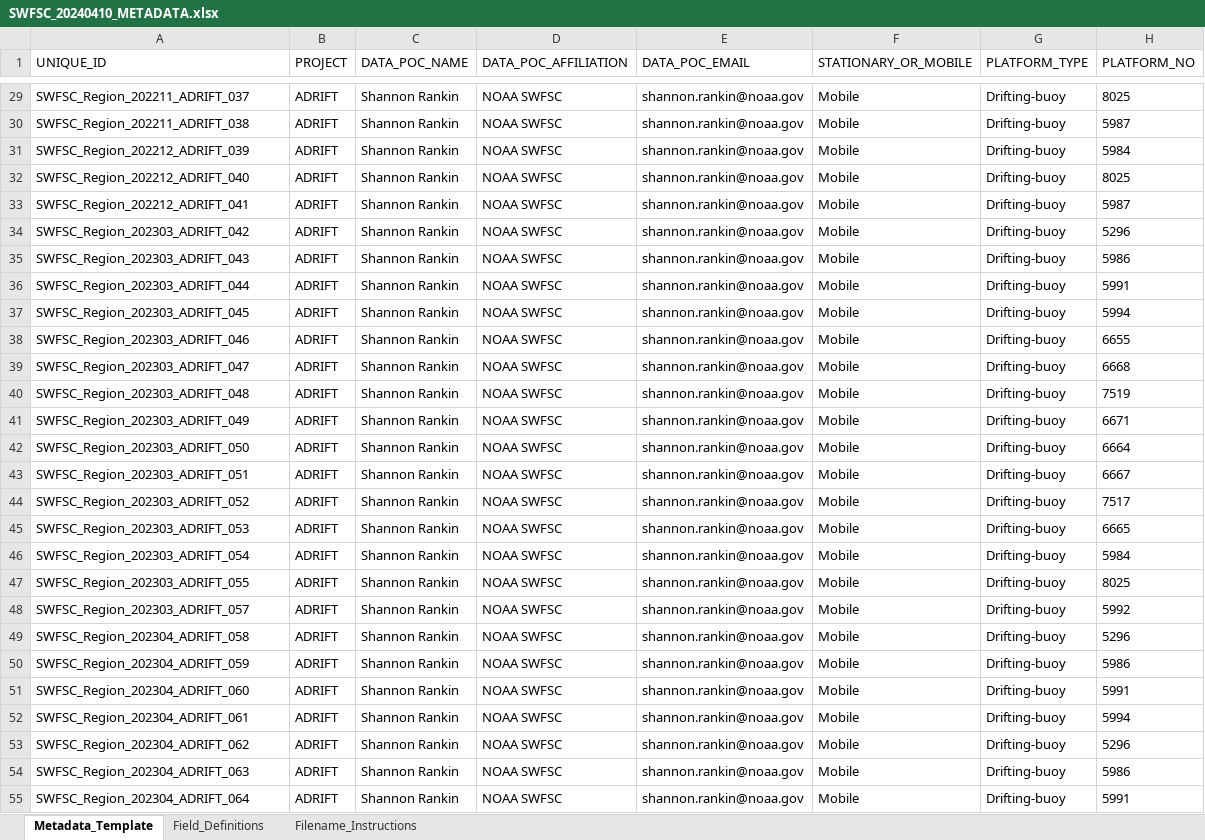
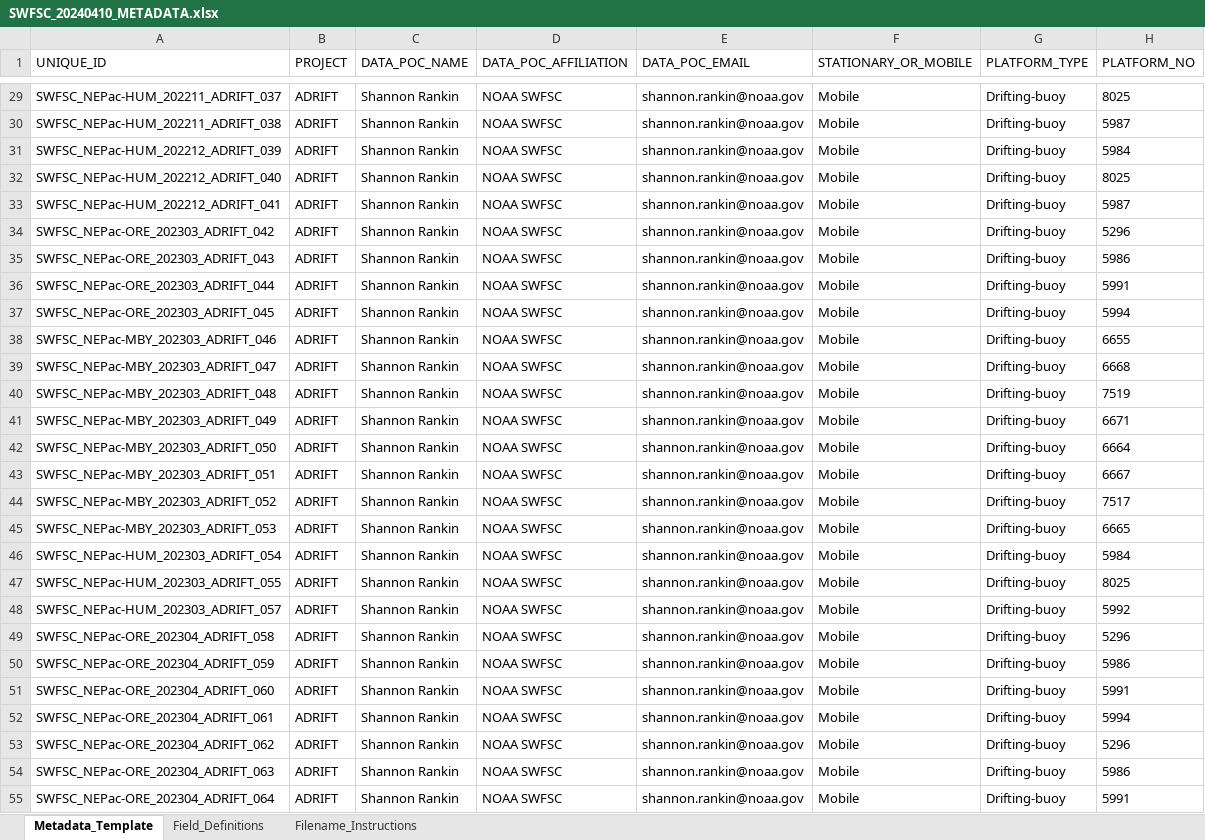
Before and after one commit to Kourtney-Burger/ADRIFT-PACM, an Excel workbook: PACM Worksheets/SWFSC_20240410_METADATA.xlsx, sheet Metadata_Template, drawn as a sheet; only a part is shown, gaps mark what is left out; values as stored, in another font and other column widths than the file's, no borders; the diff covers the shown part only; the diff names each change by its address in the sheet, - before the commit and + after, or states it on an @@ line.

Commit message:
Fixed Names
Corrected unique_id field to include region

```diff
--- a/PACM Worksheets/SWFSC_20240410_METADATA.xlsx (sheet Metadata_Template)
+++ b/PACM Worksheets/SWFSC_20240410_METADATA.xlsx (sheet Metadata_Template)
-A29 (UNIQUE_ID): SWFSC_Region_202211_ADRIFT_037
+A29 (UNIQUE_ID): SWFSC_NEPac-HUM_202211_ADRIFT_037
-A30 (UNIQUE_ID): SWFSC_Region_202211_ADRIFT_038
+A30 (UNIQUE_ID): SWFSC_NEPac-HUM_202211_ADRIFT_038
-A31 (UNIQUE_ID): SWFSC_Region_202212_ADRIFT_039
+A31 (UNIQUE_ID): SWFSC_NEPac-HUM_202212_ADRIFT_039
-A32 (UNIQUE_ID): SWFSC_Region_202212_ADRIFT_040
+A32 (UNIQUE_ID): SWFSC_NEPac-HUM_202212_ADRIFT_040
-A33 (UNIQUE_ID): SWFSC_Region_202212_ADRIFT_041
+A33 (UNIQUE_ID): SWFSC_NEPac-HUM_202212_ADRIFT_041
-A34 (UNIQUE_ID): SWFSC_Region_202303_ADRIFT_042
+A34 (UNIQUE_ID): SWFSC_NEPac-ORE_202303_ADRIFT_042
-A35 (UNIQUE_ID): SWFSC_Region_202303_ADRIFT_043
+A35 (UNIQUE_ID): SWFSC_NEPac-ORE_202303_ADRIFT_043
-A36 (UNIQUE_ID): SWFSC_Region_202303_ADRIFT_044
+A36 (UNIQUE_ID): SWFSC_NEPac-ORE_202303_ADRIFT_044
-A37 (UNIQUE_ID): SWFSC_Region_202303_ADRIFT_045
+A37 (UNIQUE_ID): SWFSC_NEPac-ORE_202303_ADRIFT_045
-A38 (UNIQUE_ID): SWFSC_Region_202303_ADRIFT_046
+A38 (UNIQUE_ID): SWFSC_NEPac-MBY_202303_ADRIFT_046
-A39 (UNIQUE_ID): SWFSC_Region_202303_ADRIFT_047
+A39 (UNIQUE_ID): SWFSC_NEPac-MBY_202303_ADRIFT_047
-A40 (UNIQUE_ID): SWFSC_Region_202303_ADRIFT_048
+A40 (UNIQUE_ID): SWFSC_NEPac-MBY_202303_ADRIFT_048
-A41 (UNIQUE_ID): SWFSC_Region_202303_ADRIFT_049
+A41 (UNIQUE_ID): SWFSC_NEPac-MBY_202303_ADRIFT_049
-A42 (UNIQUE_ID): SWFSC_Region_202303_ADRIFT_050
+A42 (UNIQUE_ID): SWFSC_NEPac-MBY_202303_ADRIFT_050
-A43 (UNIQUE_ID): SWFSC_Region_202303_ADRIFT_051
+A43 (UNIQUE_ID): SWFSC_NEPac-MBY_202303_ADRIFT_051
-A44 (UNIQUE_ID): SWFSC_Region_202303_ADRIFT_052
+A44 (UNIQUE_ID): SWFSC_NEPac-MBY_202303_ADRIFT_052
-A45 (UNIQUE_ID): SWFSC_Region_202303_ADRIFT_053
+A45 (UNIQUE_ID): SWFSC_NEPac-MBY_202303_ADRIFT_053
-A46 (UNIQUE_ID): SWFSC_Region_202303_ADRIFT_054
+A46 (UNIQUE_ID): SWFSC_NEPac-HUM_202303_ADRIFT_054
-A47 (UNIQUE_ID): SWFSC_Region_202303_ADRIFT_055
+A47 (UNIQUE_ID): SWFSC_NEPac-HUM_202303_ADRIFT_055
-A48 (UNIQUE_ID): SWFSC_Region_202303_ADRIFT_057
+A48 (UNIQUE_ID): SWFSC_NEPac-HUM_202303_ADRIFT_057
-A49 (UNIQUE_ID): SWFSC_Region_202304_ADRIFT_058
+A49 (UNIQUE_ID): SWFSC_NEPac-ORE_202304_ADRIFT_058
-A50 (UNIQUE_ID): SWFSC_Region_202304_ADRIFT_059
+A50 (UNIQUE_ID): SWFSC_NEPac-ORE_202304_ADRIFT_059
-A51 (UNIQUE_ID): SWFSC_Region_202304_ADRIFT_060
+A51 (UNIQUE_ID): SWFSC_NEPac-ORE_202304_ADRIFT_060
-A52 (UNIQUE_ID): SWFSC_Region_202304_ADRIFT_061
+A52 (UNIQUE_ID): SWFSC_NEPac-ORE_202304_ADRIFT_061
-A53 (UNIQUE_ID): SWFSC_Region_202304_ADRIFT_062
+A53 (UNIQUE_ID): SWFSC_NEPac-ORE_202304_ADRIFT_062
-A54 (UNIQUE_ID): SWFSC_Region_202304_ADRIFT_063
+A54 (UNIQUE_ID): SWFSC_NEPac-ORE_202304_ADRIFT_063
-A55 (UNIQUE_ID): SWFSC_Region_202304_ADRIFT_064
+A55 (UNIQUE_ID): SWFSC_NEPac-ORE_202304_ADRIFT_064
```
Also changed, not shown: 63 edited cells elsewhere in this sheet, 1 other file.
